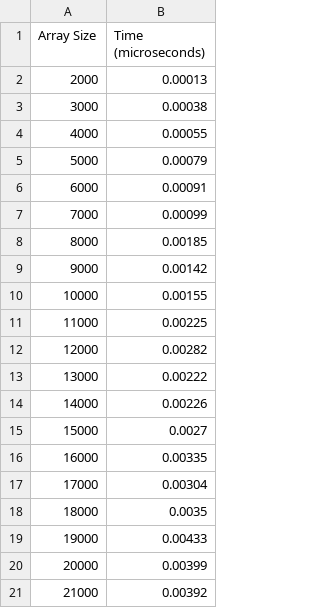
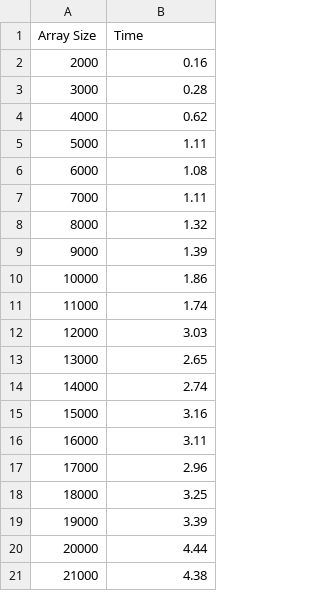
Before and after one commit to uniyalsarthak/ADA, a CSV file: sorting_time.csv, drawn as a sheet.

```diff
--- a/sorting_time.csv
+++ b/sorting_time.csv
@@ -1,21 +1,21 @@
-Array Size,Time (microseconds)
-2000,0.00013
-3000,0.00038
-4000,0.00055
-5000,0.00079
-6000,0.00091
-7000,0.00099
-8000,0.00185
-9000,0.00142
-10000,0.00155
-11000,0.00225
-12000,0.00282
-13000,0.00222
-14000,0.00226
-15000,0.0027
-16000,0.00335
-17000,0.00304
-18000,0.0035
-19000,0.00433
-20000,0.00399
-21000,0.00392
+Array Size,Time
+2000,0.16
+3000,0.28
+4000,0.62
+5000,1.11
+6000,1.08
+7000,1.11
+8000,1.32
+9000,1.39
+10000,1.86
+11000,1.74
+12000,3.03
+13000,2.65
+14000,2.74
+15000,3.16
+16000,3.11
+17000,2.96
+18000,3.25
+19000,3.39
+20000,4.44
+21000,4.38
```
Also changed, not shown: 24 other files.
